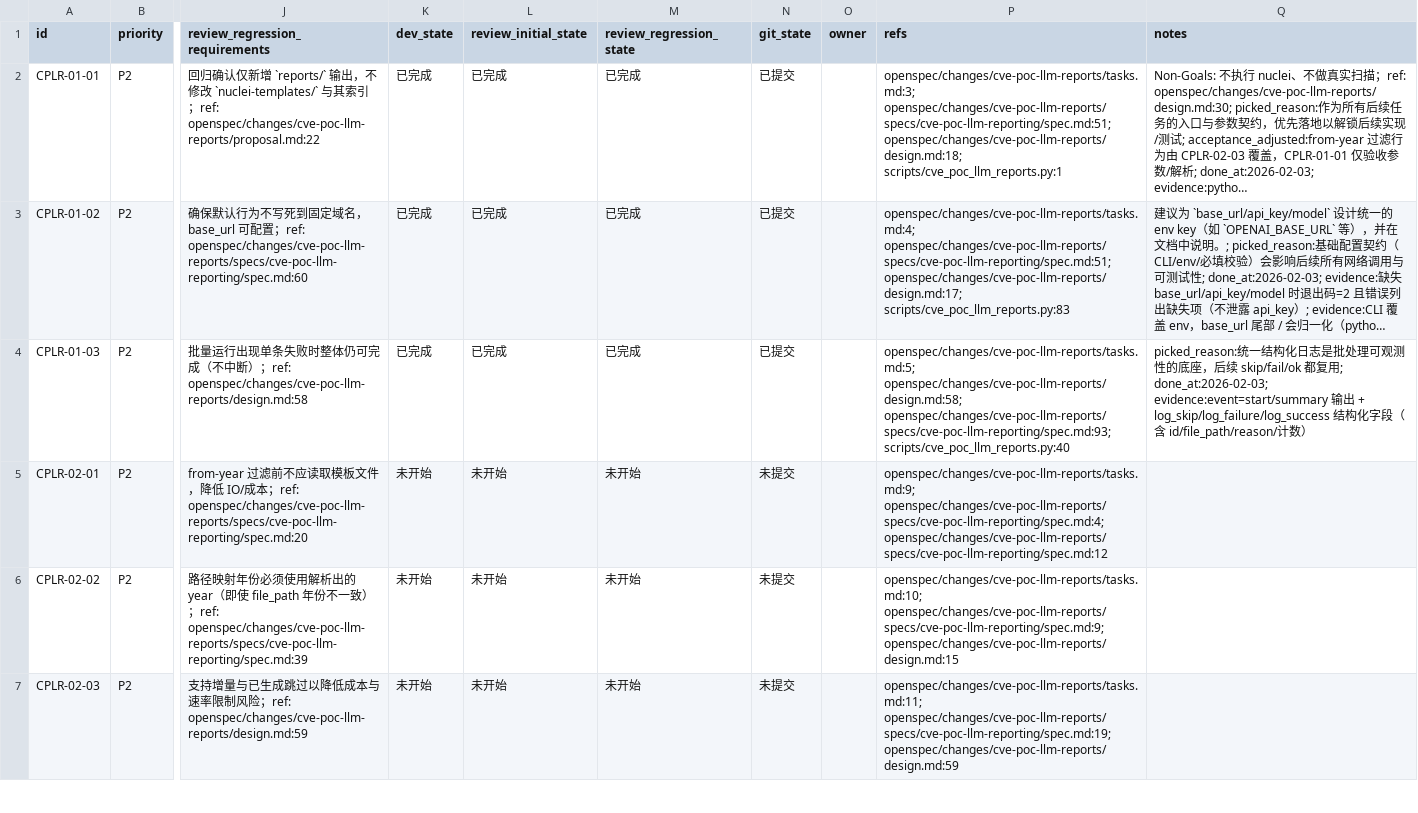
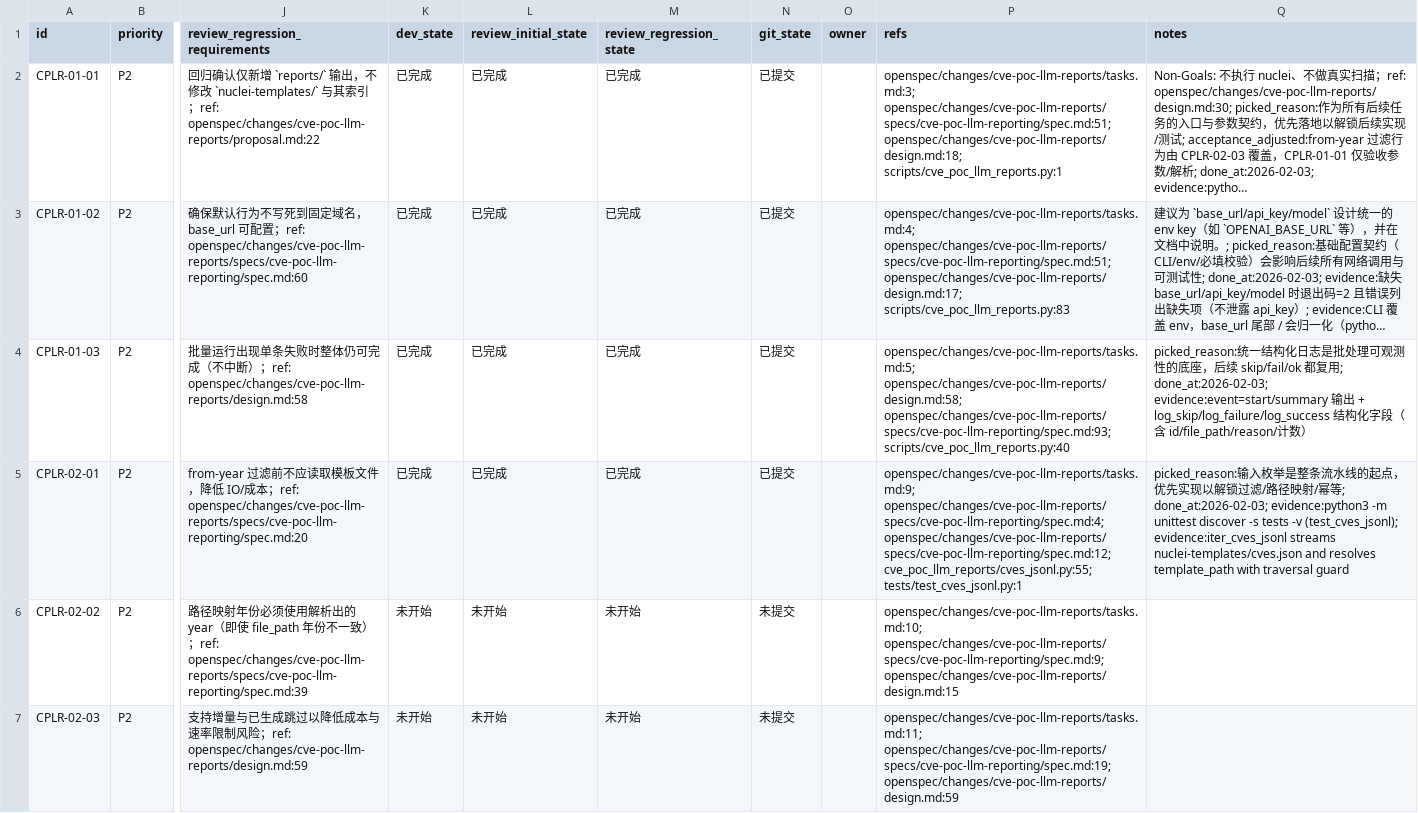
Before and after one commit to b1ank1108/VulSentinel, a CSV file: issues/2026-02-03_09-10-21-cve-poc-llm-reports.csv, drawn as a sheet; only a part is shown, gaps mark what is left out; long unchanged cells end in …; the diff names each change by its address in the sheet, - before the commit and + after, or states it on an @@ line.

Commit message:
[CPLR-02-01] 实现 JSONL 读取器（逐行解析 cves.json）

```diff
--- a/issues/2026-02-03_09-10-21-cve-poc-llm-reports.csv
+++ b/issues/2026-02-03_09-10-21-cve-poc-llm-reports.csv
-K5 (dev_state): 未开始
+K5 (dev_state): 已完成
-L5 (review_initial_state): 未开始
+L5 (review_initial_state): 已完成
-M5 (review_regression_state): 未开始
+M5 (review_regression_state): 已完成
-N5 (git_state): 未提交
+N5 (git_state): 已提交
-P5 (refs): openspec/changes/cve-poc-llm-reports/tasks.md:9; openspec/changes/cve-poc-llm-reports/specs/cve-poc-llm-reporting/spec.md:4; openspec/changes/cve-poc-llm-reports/specs/cve-poc-llm-reporting/spec.md:12
+P5 (refs): openspec/changes/cve-poc-llm-reports/tasks.md:9; openspec/changes/cve-poc-llm-reports/specs/cve-poc-llm-reporting/spec.md:4; openspec/changes/cve-poc-llm-reports/specs/cve-poc-llm-reporting/spec.md:12; cve_poc_llm_reports/cves_jsonl.py:55; tests/test_cves_jsonl.py:1
-Q5 (notes): (empty)
+Q5 (notes): picked_reason:输入枚举是整条流水线的起点，优先实现以解锁过滤/路径映射/幂等; done_at:2026-02-03; evidence:python3 -m unittest discover -s tests -v (test_cves_jsonl); evidence:iter_cves_jsonl streams nuclei-templates/cves.json and resolves template_path with traversal guard
```
Also changed, not shown: 3 other files.
